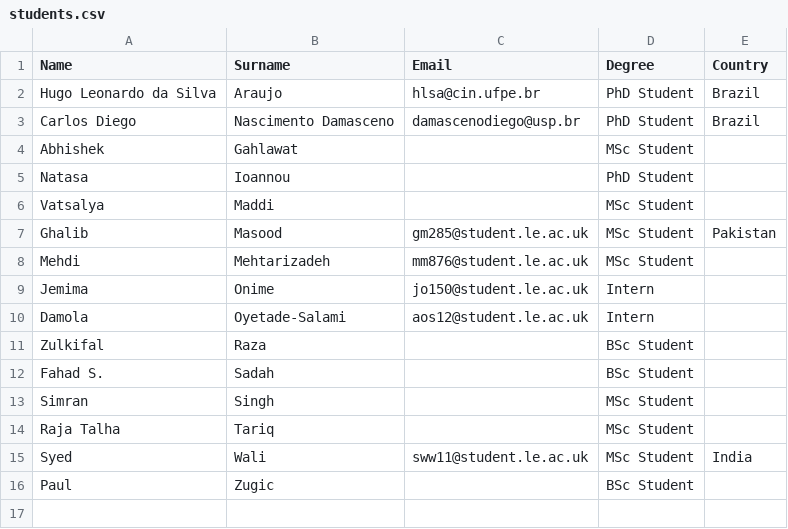
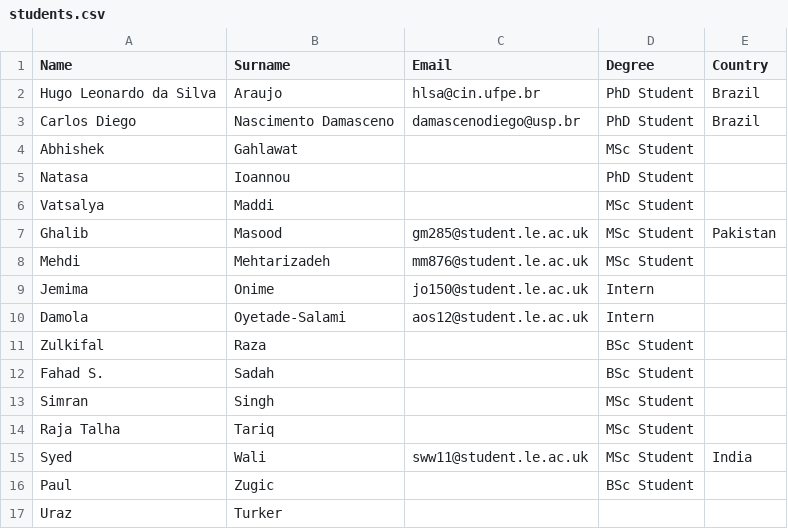
Before and after one commit to driverleics/driverleics.github.io, a CSV file: _data/students.csv, drawn as a sheet.

Commit message:
Update students.csv

```diff
--- a/_data/students.csv
+++ b/_data/students.csv
@@ -16 +16,2 @@ Syed,Wali,sww11@student.le.ac.uk,MSc Student,India
 Paul,Zugic,,BSc Student,
+Uraz, Turker
```
